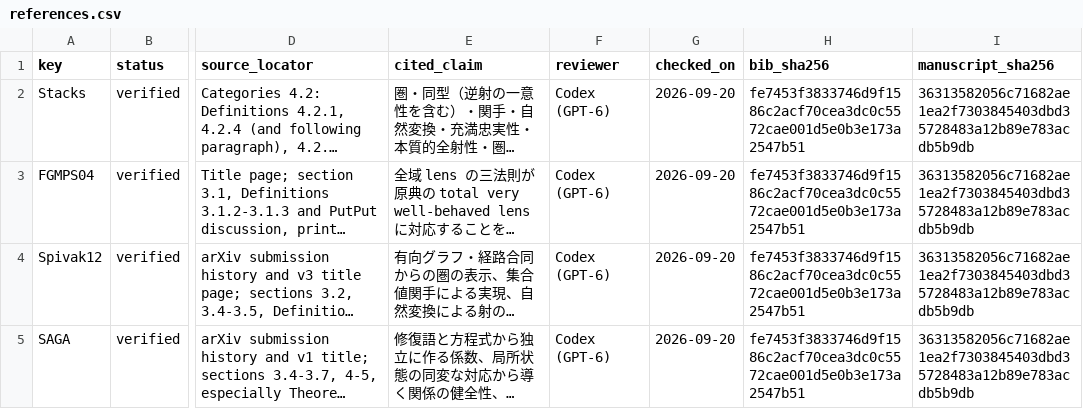
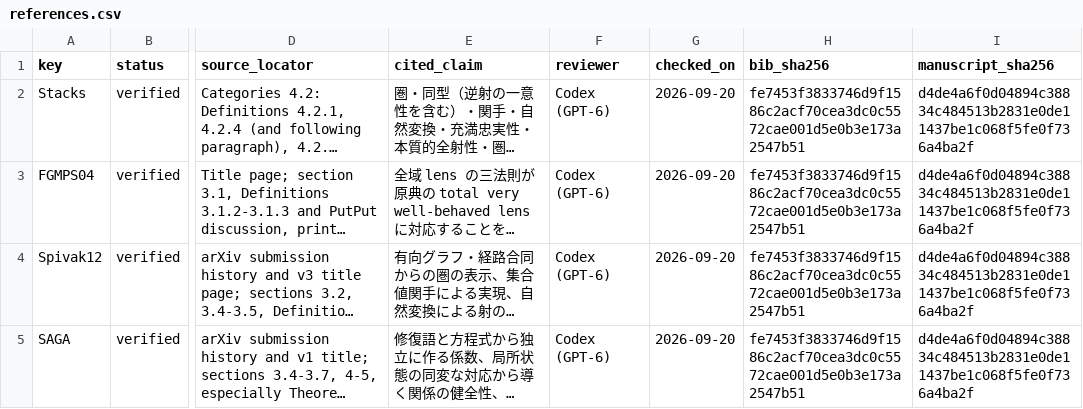
Before and after one commit to iroha1203/AlgebraicArchitectureTheoryV2, a CSV file: outreach/paper/rising-sea/references.csv, drawn as a sheet; only a part is shown, gaps mark what is left out; long unchanged cells end in …; the diff names each change by its address in the sheet, - before the commit and + after, or states it on an @@ line.

```diff
--- a/outreach/paper/rising-sea/references.csv
+++ b/outreach/paper/rising-sea/references.csv
-I2:I5 (manuscript_sha256): 36313582056c71682ae1ea2f7303845403dbd35728483a12b89e783acdb5b9db
+I2:I5 (manuscript_sha256): d4de4a6f0d04894c38834c484513b2831e0de11437be1c068f5fe0f736a4ba2f
```
Also changed, not shown: 4 other files.
